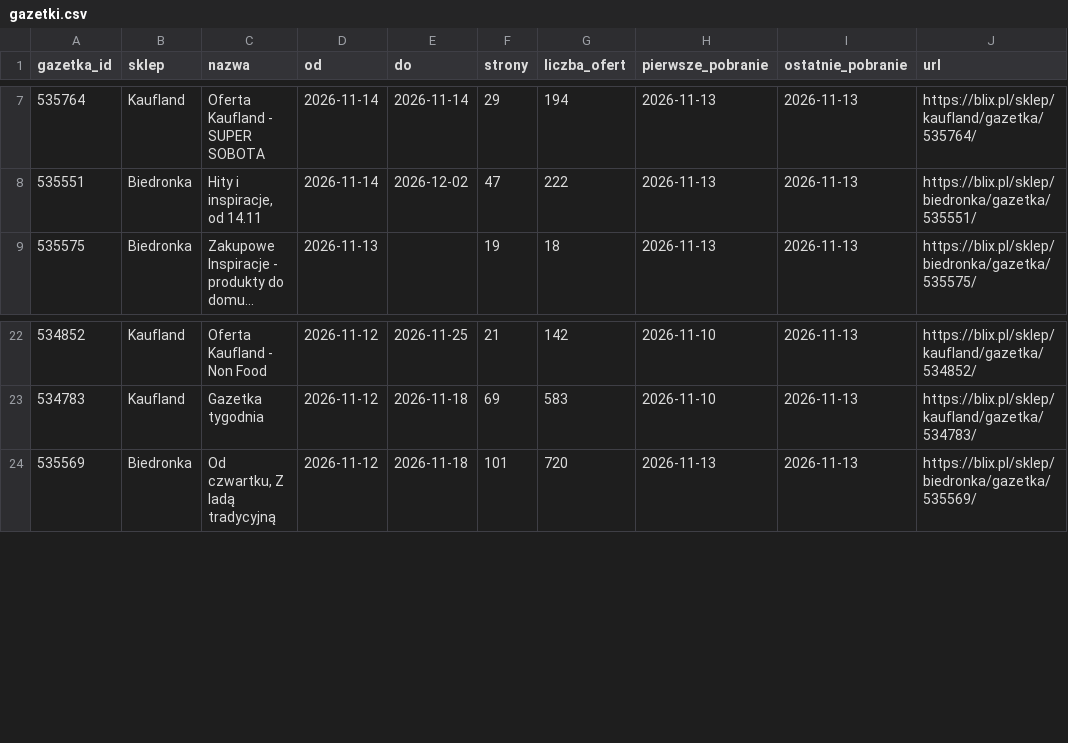
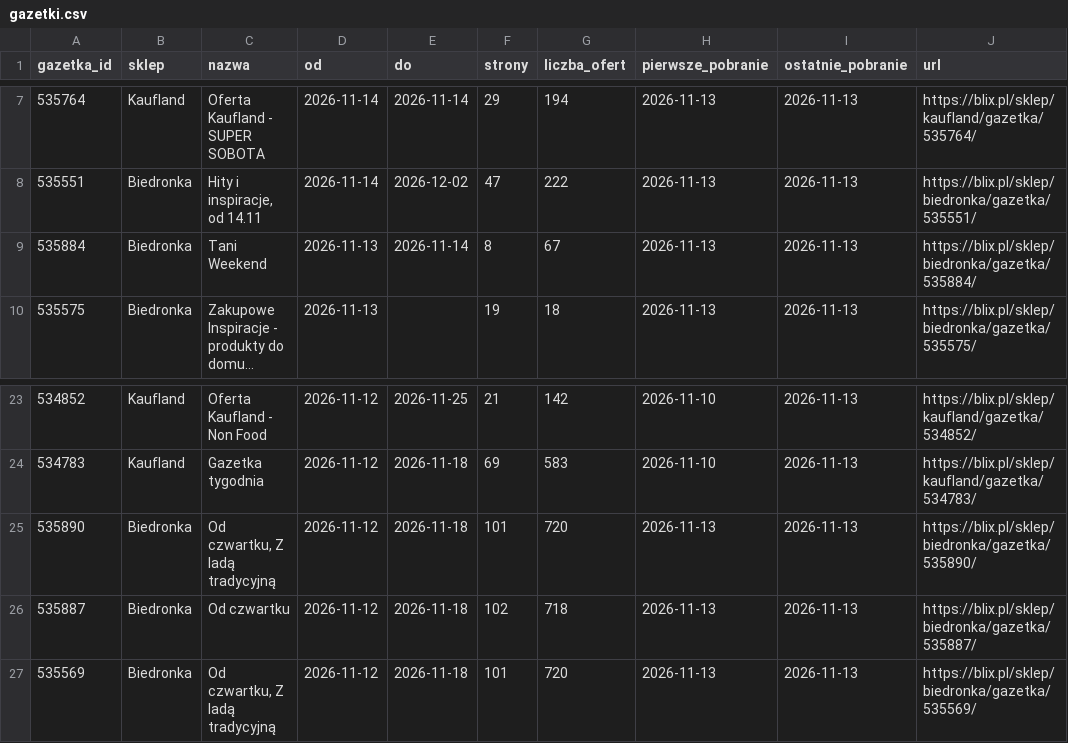
Before and after one commit to LivingMummy/gazetki, a CSV file: data/gazetki.csv, drawn as a sheet; only a part is shown, gaps mark what is left out; long unchanged cells end in …; the diff names each change by its address in the sheet, - before the commit and + after, or states it on an @@ line.

```diff
--- a/data/gazetki.csv
+++ b/data/gazetki.csv
+row 9: 535884 | Biedronka | Tani Weekend | 2026-11-13 | 2026-11-14 | 8 | 67 | 2026-11-13 | 2026-11-13 | https://blix.pl/sklep/biedronka/gazetka/535884/
+row 25: 535890 | Biedronka | Od czwartku, Z ladą tradycyjną | 2026-11-12 | 2026-11-18 | 101 | 720 | 2026-11-13 | 2026-11-13 | https://blix.pl/sklep/biedronka/gazetka/535890/
+row 26: 535887 | Biedronka | Od czwartku | 2026-11-12 | 2026-11-18 | 102 | 718 | 2026-11-13 | 2026-11-13 | https://blix.pl/sklep/biedronka/gazetka/535887/
```
Also changed, not shown: 1 other file.
